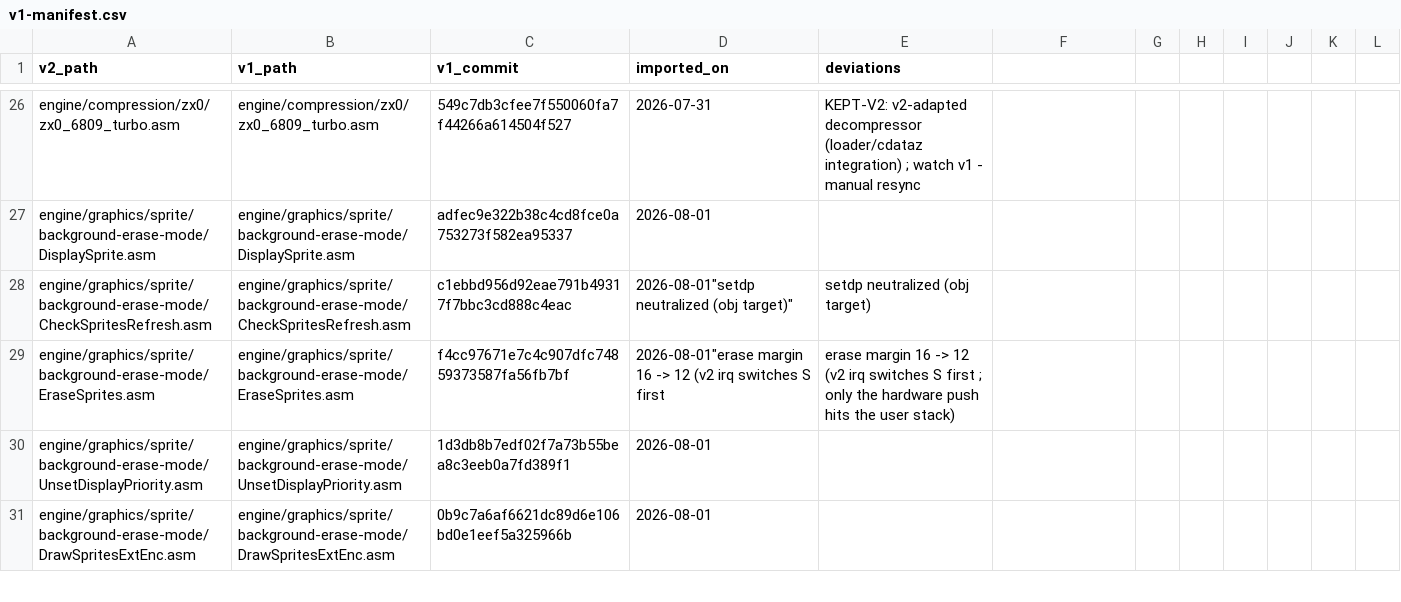
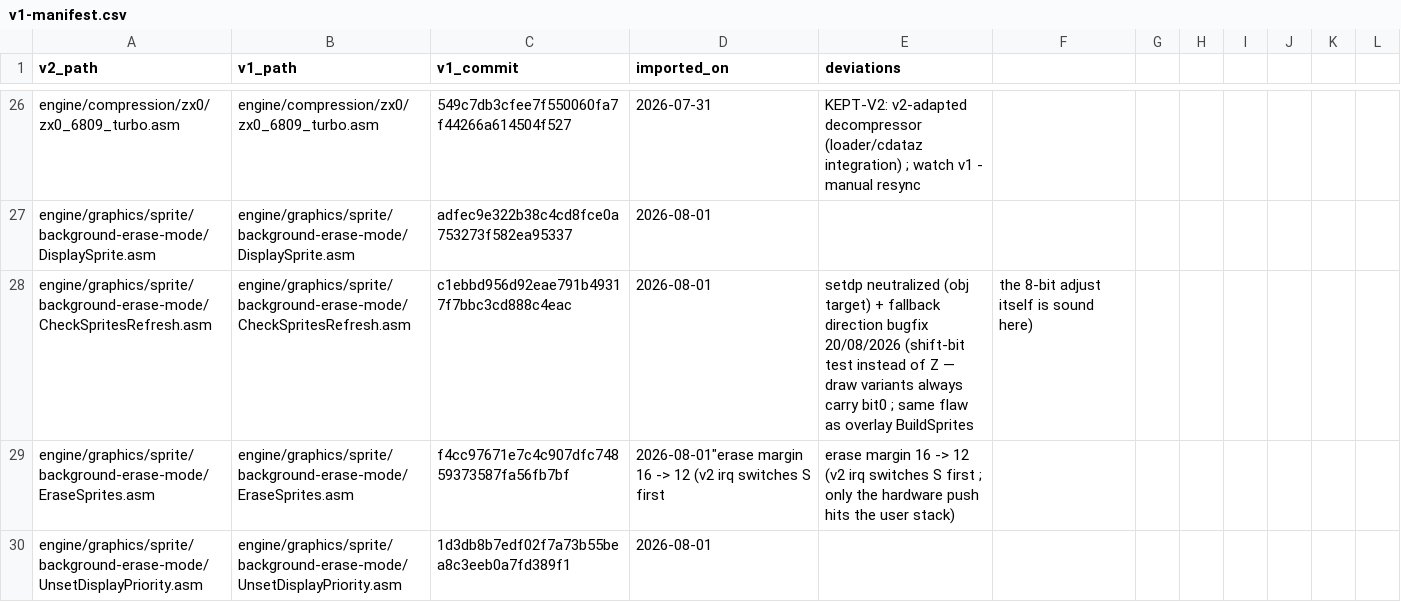
Before and after one commit to wide-dot/6809-game-builder, a CSV file: engine/v1-manifest.csv, drawn as a sheet; only a part is shown, gaps mark what is left out; the shorter side is filled out with more unchanged rows.

```diff
--- a/engine/v1-manifest.csv
+++ b/engine/v1-manifest.csv
@@ -27,3 +27,3 @@ engine/compression/zx0/zx0_6809_turbo.asm,engine/compression/zx0/zx0_6809_turbo.
 engine/graphics/sprite/background-erase-mode/DisplaySprite.asm,engine/graphics/sprite/background-erase-mode/DisplaySprite.asm,adfec9e322b38c4cd8fce0a753273f582ea95337,2026-08-01,
-engine/graphics/sprite/background-erase-mode/CheckSpritesRefresh.asm,engine/graphics/sprite/background-erase-mode/CheckSpritesRefresh.asm,c1ebbd956d92eae791b49317f7bbc3cd888c4eac,2026-08-01"setdp neutralized (obj target)",setdp neutralized (obj target)
+engine/graphics/sprite/background-erase-mode/CheckSpritesRefresh.asm,engine/graphics/sprite/background-erase-mode/CheckSpritesRefresh.asm,c1ebbd956d92eae791b49317f7bbc3cd888c4eac,2026-08-01,setdp neutralized (obj target) + fallback direction bugfix 20/08/2026 (shift-bit test instead of Z — draw variants always carry bit0 ; same flaw as overlay BuildSprites, the 8-bit adjust itself is sound here)
 engine/graphics/sprite/background-erase-mode/EraseSprites.asm,engine/graphics/sprite/background-erase-mode/EraseSprites.asm,f4cc97671e7c4c907dfc74859373587fa56fb7bf,2026-08-01"erase margin 16 -> 12 (v2 irq switches S first,erase margin 16 -> 12 (v2 irq switches S first ; only the hardware push hits the user stack)
```
Also changed, not shown: 2 other files.
